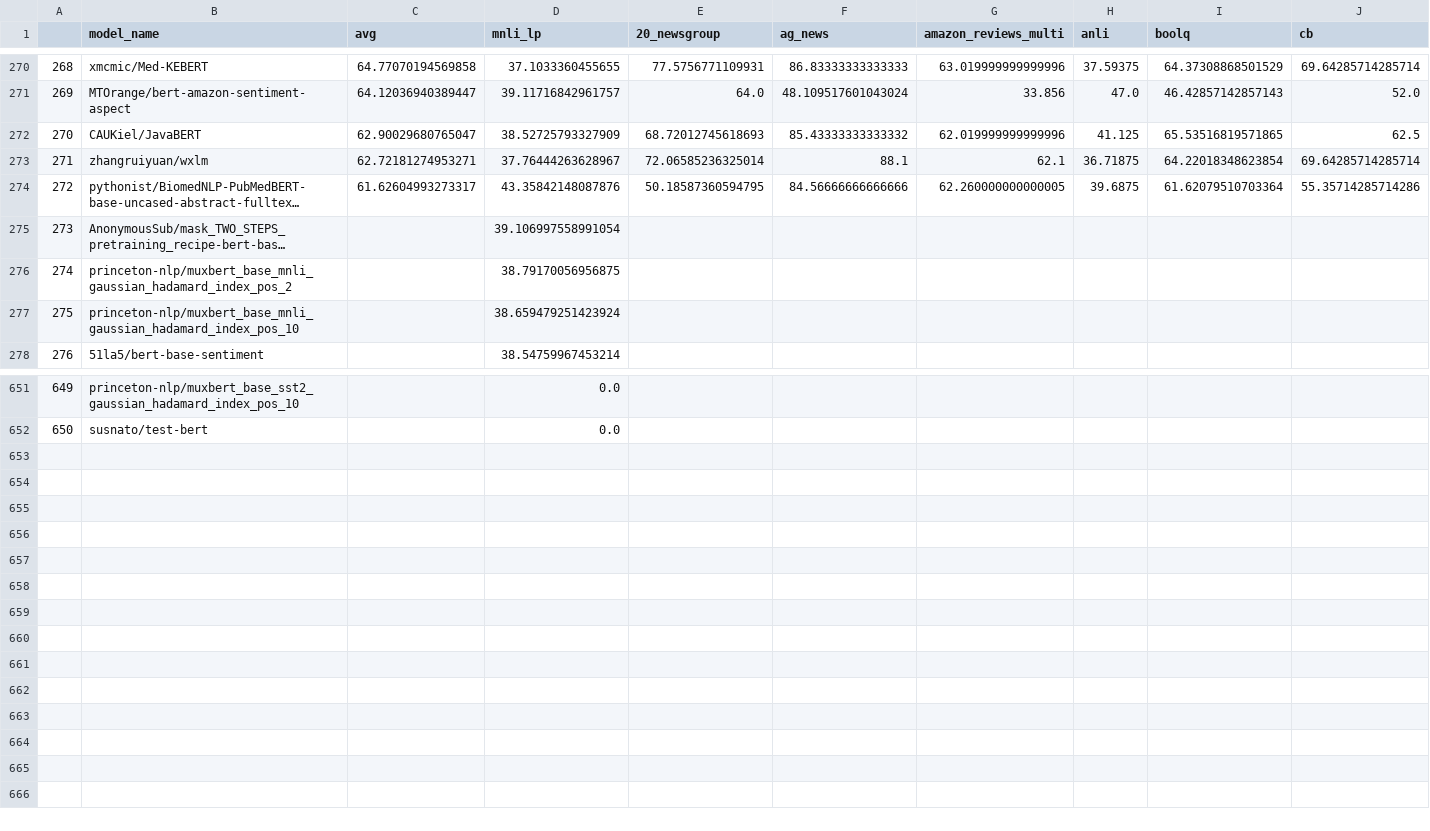
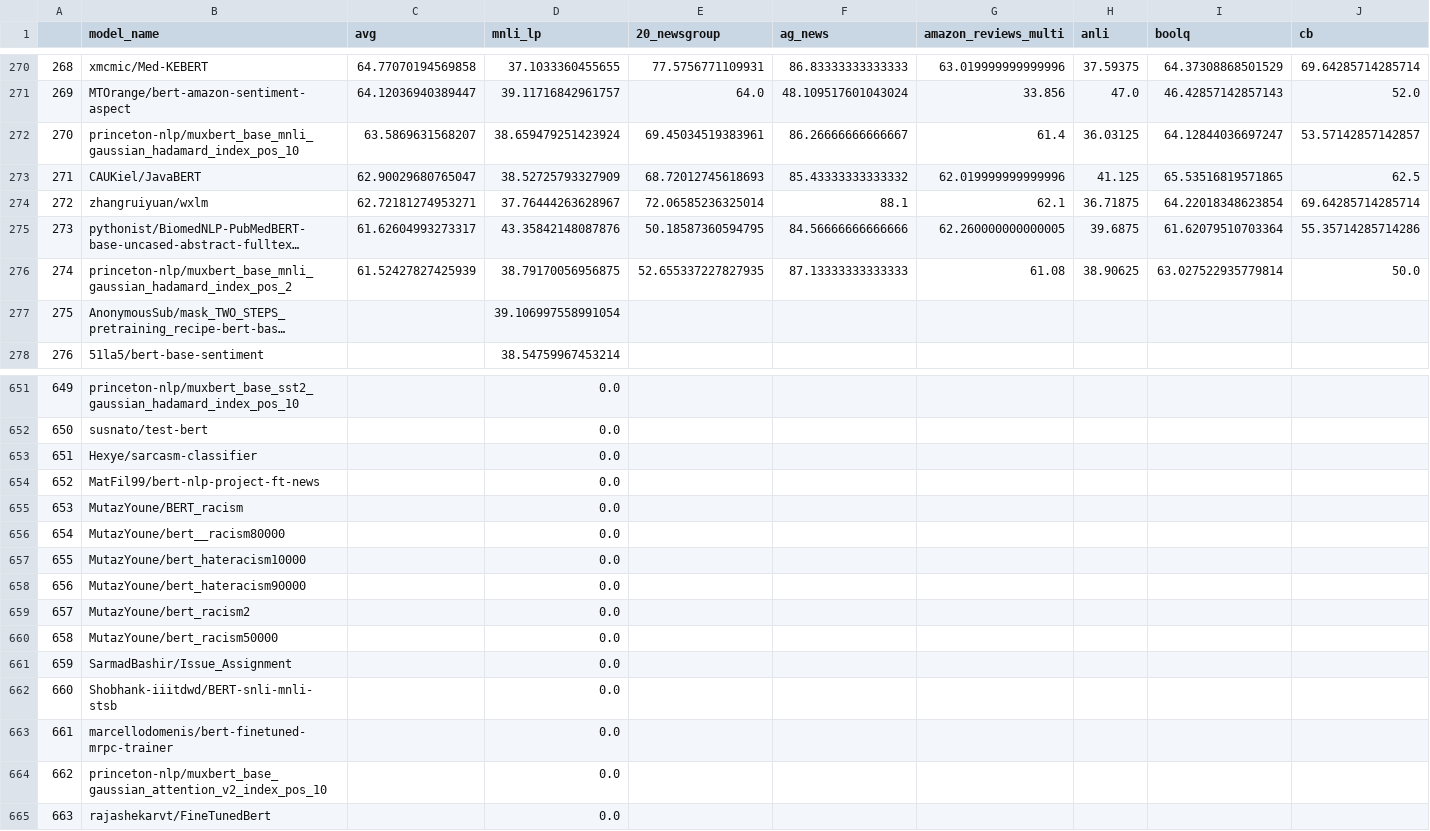
Before and after one commit to IBM/model-recycling, a CSV file: results/bert-base-uncased_table.csv, drawn as a sheet; only a part is shown, gaps mark what is left out; long unchanged cells end in …; removed rows and columns are numbered as before the commit, all else as after; rows hold the shown columns only; the diff names each change by its address in the sheet, - before the commit and + after, or states it on an @@ line.

Commit message:
update models (auto)

```diff
--- a/results/bert-base-uncased_table.csv
+++ b/results/bert-base-uncased_table.csv
+row 272: 270 | princeton-nlp/muxbert_base_mnli_gaussian_hadamard_index_pos_10 | 63.5869631568207 | 38.659479251423924 | 69.45034519383961 | 86.26666666666667 | 61.4 | 36.03125 | 64.12844036697247 | 53.57142857142857
@@ column A renumbered between rows 273 and 277 @@
+row 276: 274 | princeton-nlp/muxbert_base_mnli_gaussian_hadamard_index_pos_2 | 61.52427827425939 | 38.79170056956875 | 52.655337227827935 | 87.13333333333333 | 61.08 | 38.90625 | 63.027522935779814 | 50.0
-row 276: 274 | princeton-nlp/muxbert_base_mnli_gaussian_hadamard_index_pos_2 |  | 38.79170056956875
-row 277: 275 | princeton-nlp/muxbert_base_mnli_gaussian_hadamard_index_pos_10 |  | 38.659479251423924
+row 653: 651 | Hexye/sarcasm-classifier |  | 0.0
+row 654: 652 | MatFil99/bert-nlp-project-ft-news |  | 0.0
+row 655: 653 | MutazYoune/BERT_racism |  | 0.0
+row 656: 654 | MutazYoune/bert__racism80000 |  | 0.0
+row 657: 655 | MutazYoune/bert_hateracism10000 |  | 0.0
+row 658: 656 | MutazYoune/bert_hateracism90000 |  | 0.0
+row 659: 657 | MutazYoune/bert_racism2 |  | 0.0
+row 660: 658 | MutazYoune/bert_racism50000 |  | 0.0
+row 661: 659 | SarmadBashir/Issue_Assignment |  | 0.0
+row 662: 660 | Shobhank-iiitdwd/BERT-snli-mnli-stsb |  | 0.0
+row 663: 661 | marcellodomenis/bert-finetuned-mrpc-trainer |  | 0.0
+row 664: 662 | princeton-nlp/muxbert_base_gaussian_attention_v2_index_pos_10 |  | 0.0
+row 665: 663 | rajashekarvt/FineTunedBert |  | 0.0
```
Also changed, not shown: results/bert-base-cased_table.csv, results/roberta-base_table.csv, 7 other files.
